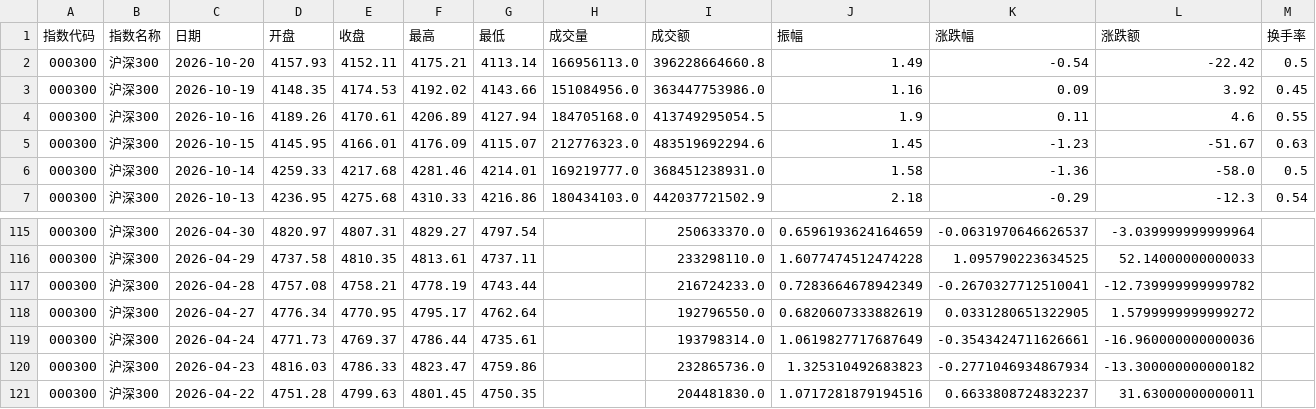
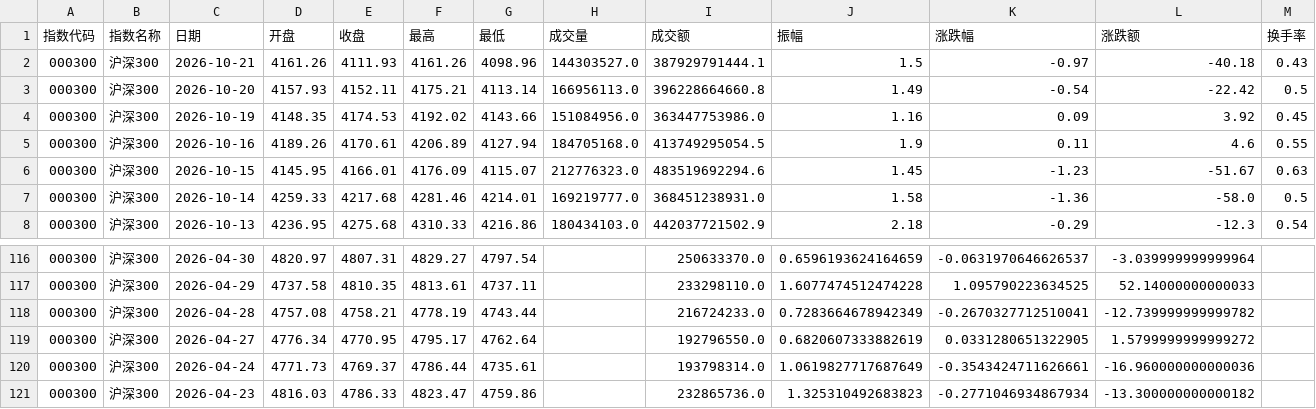
Before and after one commit to C00l70/etf-Hamburger, a CSV file: hs300_index_120d.csv, drawn as a sheet; only a part is shown, gaps mark what is left out.

```diff
--- a/hs300_index_120d.csv
+++ b/hs300_index_120d.csv
@@ -1,2 +1,3 @@
 指数代码,指数名称,日期,开盘,收盘,最高,最低,成交量,成交额,振幅,涨跌幅,涨跌额,换手率
+000300,沪深300,2026-10-21,4161.26,4111.93,4161.26,4098.96,144303527.0,387929791444.1,1.5,-0.97,-40.18,0.43
 000300,沪深300,2026-10-20,4157.93,4152.11,4175.21,4113.14,166956113.0,396228664660.8,1.49,-0.54,-22.42,0.5
@@ -120,2 +121 @@
 000300,沪深300,2026-04-23,4816.03,4786.33,4823.47,4759.86,,232865736.0,1.325310492683823,-0.2771046934867934,-13.300000000000182,
-000300,沪深300,2026-04-22,4751.28,4799.63,4801.45,4750.35,,204481830.0,1.0717281879194516,0.6633808724832237,31.63000000000011,
```
Also changed, not shown: etf_300_scale_data.csv, 1 other file.
